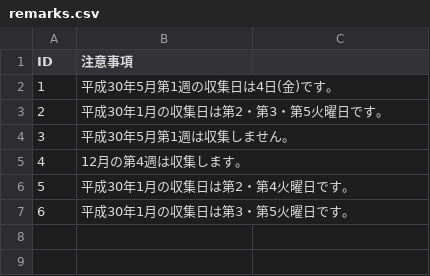
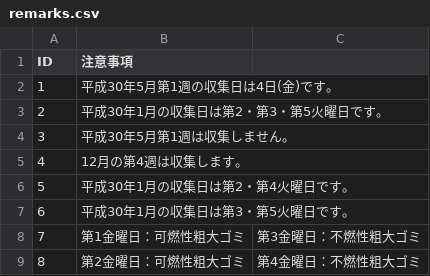
Before and after one commit to tokushima5374/awashi, a CSV file: data/remarks.csv, drawn as a sheet.

Commit message:
Update remarks.csv

```diff
--- a/data/remarks.csv
+++ b/data/remarks.csv
@@ -7 +7,3 @@ ID,注意事項
 6,平成30年1月の収集日は第3・第5火曜日です。
+7,第1金曜日：可燃性粗大ゴミ,第3金曜日：不燃性粗大ゴミ
+8,第2金曜日：可燃性粗大ゴミ,第4金曜日：不燃性粗大ゴミ
```
